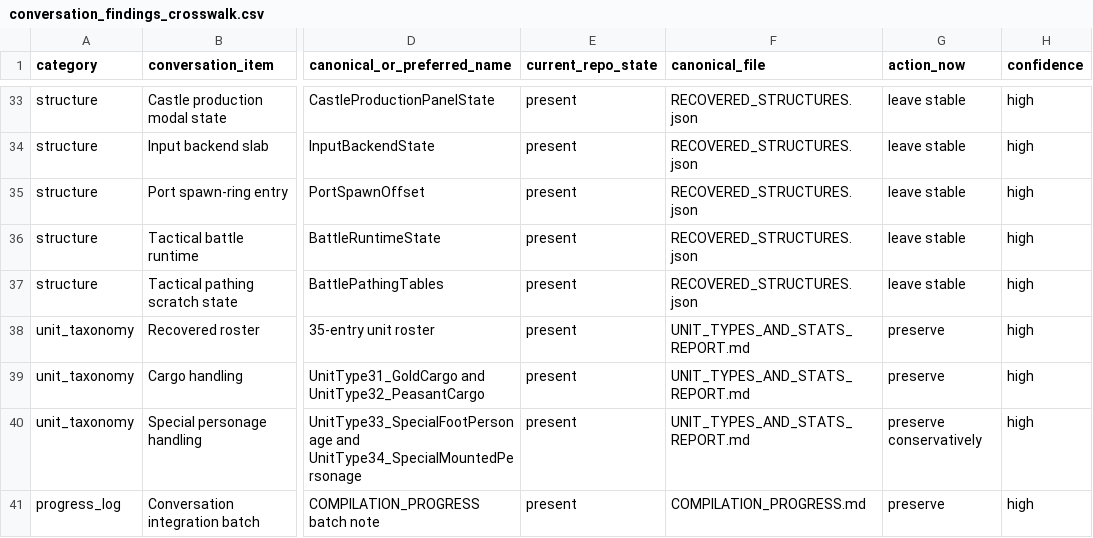
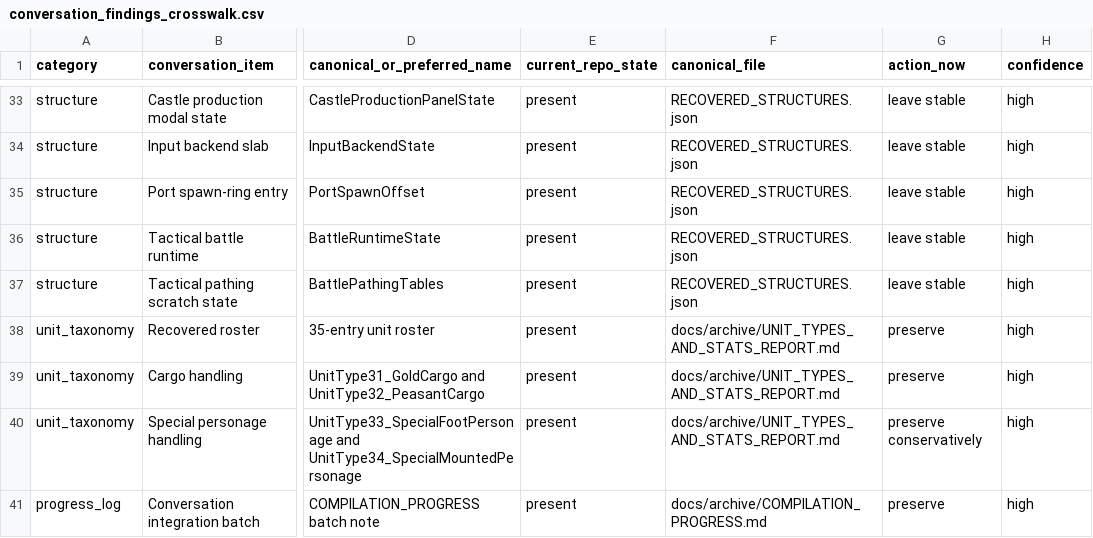
Before and after one commit to lisu188/clash-disassembly, a CSV file: data/conversation_findings_crosswalk.csv, drawn as a sheet; only a part is shown, gaps mark what is left out; the diff covers the shown part only; the diff names each change by its address in the sheet, - before the commit and + after, or states it on an @@ line.

```diff
--- a/data/conversation_findings_crosswalk.csv
+++ b/data/conversation_findings_crosswalk.csv
-F38:F40 (canonical_file): UNIT_TYPES_AND_STATS_REPORT.md
+F38:F40 (canonical_file): docs/archive/UNIT_TYPES_AND_STATS_REPORT.md
-F41 (canonical_file): COMPILATION_PROGRESS.md
+F41 (canonical_file): docs/archive/COMPILATION_PROGRESS.md
```
Also changed, not shown: 21 edited cells elsewhere in this file, LINK_SURFACE_AUDIT.csv, 28 other files.
